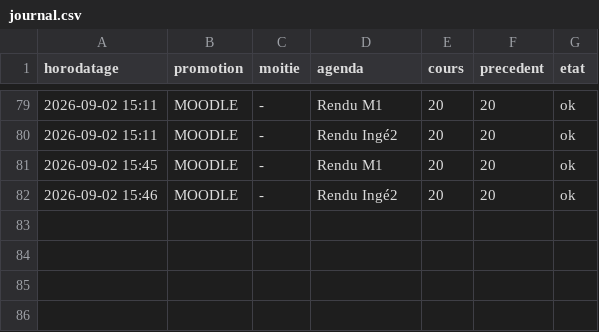
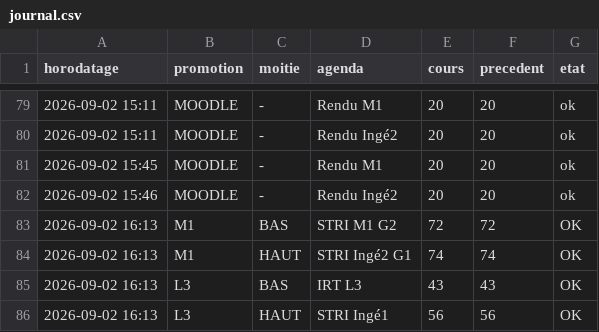
Before and after one commit to abasse-ali/edt_stri, a CSV file: donnees/journal.csv, drawn as a sheet; only a part is shown, gaps mark what is left out.

```diff
--- a/donnees/journal.csv
+++ b/donnees/journal.csv
@@ -82 +82,5 @@ horodatage,promotion,moitie,agenda,cours,precedent,etat
 2026-09-02 15:46,MOODLE,-,"Rendu Ingé2",20,20,ok
+2026-09-02 16:13,M1,BAS,"STRI M1 G2",72,72,OK
+2026-09-02 16:13,M1,HAUT,"STRI Ingé2 G1",74,74,OK
+2026-09-02 16:13,L3,BAS,"IRT L3",43,43,OK
+2026-09-02 16:13,L3,HAUT,"STRI Ingé1",56,56,OK
```
Also changed, not shown: 1 other file.
